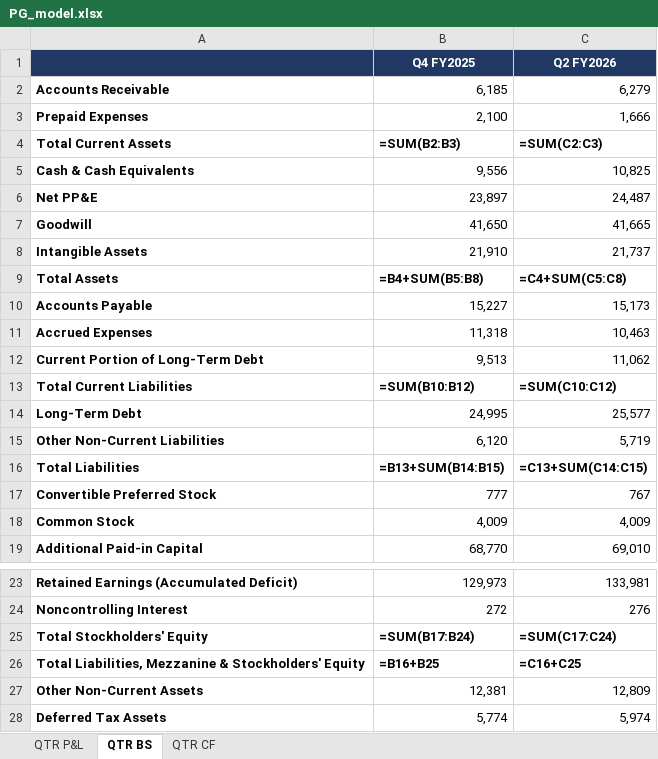
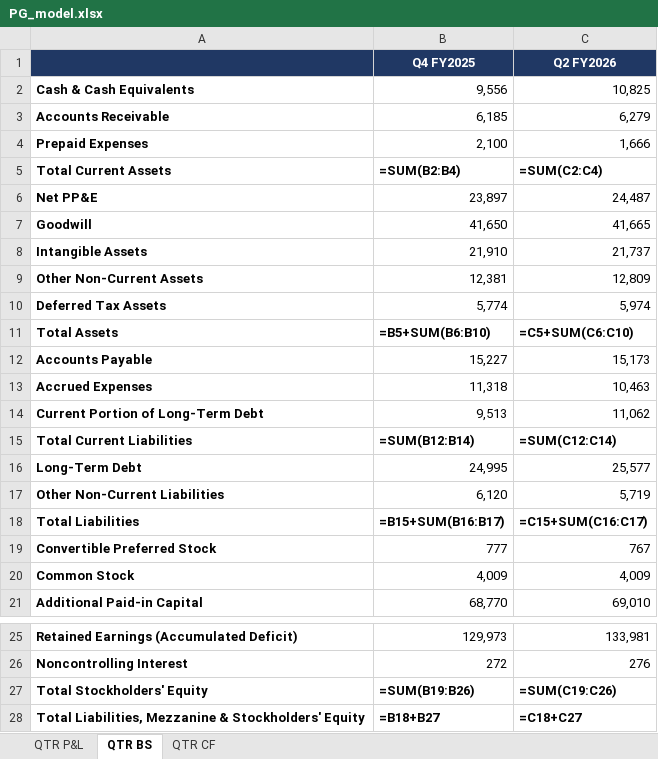
Before and after one commit to grodino12/grodino_brain, an Excel workbook: Knowledge/Model Schema/PG/Model Output/PG_model.xlsx, sheet QTR BS, drawn as a sheet; only a part is shown, gaps mark what is left out; values as stored, in another font and other column widths than the file's, no borders; formulas without a stored value are shown as written; addresses are those after the commit; the diff names each change by its address in the sheet, - before the commit and + after, or states it on an @@ line.

```diff
--- a/Knowledge/Model Schema/PG/Model Output/PG_model.xlsx (sheet QTR BS)
+++ b/Knowledge/Model Schema/PG/Model Output/PG_model.xlsx (sheet QTR BS)
@@ row 5 moved to row 2: Cash & Cash Equivalents @@
-B5 (Q4 FY2025): =SUM(B2:B3)
+B5 (Q4 FY2025): =SUM(B2:B4)
-C5 (Q2 FY2026): =SUM(C2:C3)
+C5 (Q2 FY2026): =SUM(C2:C4)
@@ row 27 moved to row 9: Other Non-Current Assets @@
@@ row 28 moved to row 10: Deferred Tax Assets @@
-B11 (Q4 FY2025): =B4+SUM(B5:B8)
+B11 (Q4 FY2025): =B5+SUM(B6:B10)
-C11 (Q2 FY2026): =C4+SUM(C5:C8)
+C11 (Q2 FY2026): =C5+SUM(C6:C10)
-B15 (Q4 FY2025): =SUM(B10:B12)
+B15 (Q4 FY2025): =SUM(B12:B14)
-C15 (Q2 FY2026): =SUM(C10:C12)
+C15 (Q2 FY2026): =SUM(C12:C14)
-B18 (Q4 FY2025): =B13+SUM(B14:B15)
+B18 (Q4 FY2025): =B15+SUM(B16:B17)
-C18 (Q2 FY2026): =C13+SUM(C14:C15)
+C18 (Q2 FY2026): =C15+SUM(C16:C17)
-B27 (Q4 FY2025): =SUM(B17:B24)
+B27 (Q4 FY2025): =SUM(B19:B26)
-C27 (Q2 FY2026): =SUM(C17:C24)
+C27 (Q2 FY2026): =SUM(C19:C26)
-B28 (Q4 FY2025): =B16+B25
+B28 (Q4 FY2025): =B18+B27
-C28 (Q2 FY2026): =C16+C25
+C28 (Q2 FY2026): =C18+C27
```
Also changed, not shown: sheet QTR P&L, 3 other files.
